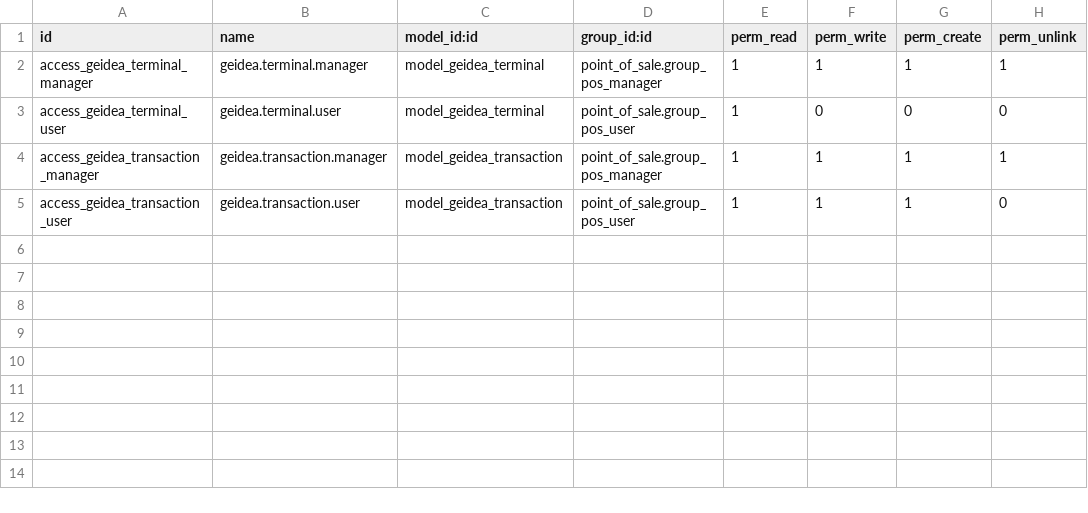
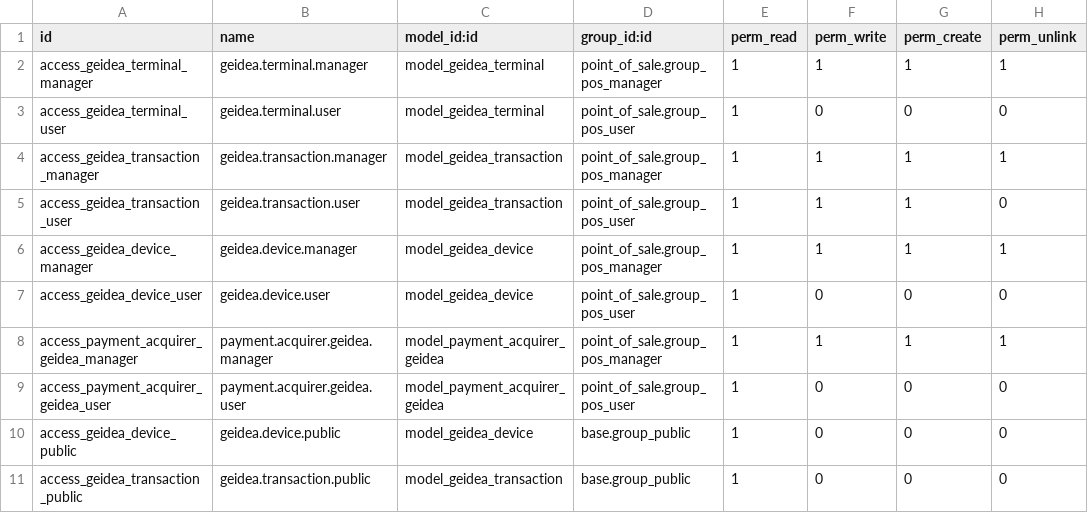
Before and after one commit to ahmed-shahawy/juiceline, a CSV file: pos_geidea_payment/security/ir.model.access.csv, drawn as a sheet.

```diff
--- a/pos_geidea_payment/security/ir.model.access.csv
+++ b/pos_geidea_payment/security/ir.model.access.csv
@@ -5 +5,7 @@ access_geidea_transaction_manager,geidea.transaction.manager,model_geidea_transa
 access_geidea_transaction_user,geidea.transaction.user,model_geidea_transaction,point_of_sale.group_pos_user,1,1,1,0
+access_geidea_device_manager,geidea.device.manager,model_geidea_device,point_of_sale.group_pos_manager,1,1,1,1
+access_geidea_device_user,geidea.device.user,model_geidea_device,point_of_sale.group_pos_user,1,0,0,0
+access_payment_acquirer_geidea_manager,payment.acquirer.geidea.manager,model_payment_acquirer_geidea,point_of_sale.group_pos_manager,1,1,1,1
+access_payment_acquirer_geidea_user,payment.acquirer.geidea.user,model_payment_acquirer_geidea,point_of_sale.group_pos_user,1,0,0,0
+access_geidea_device_public,geidea.device.public,model_geidea_device,base.group_public,1,0,0,0
+access_geidea_transaction_public,geidea.transaction.public,model_geidea_transaction,base.group_public,1,0,0,0
```
Also changed, not shown: 12 other files.
